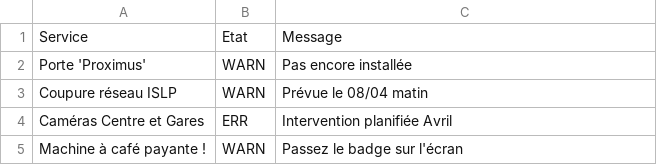
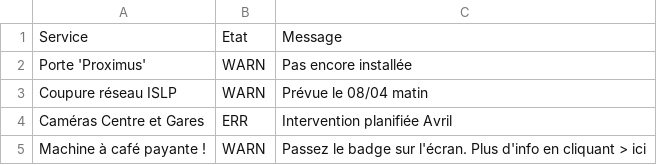
Before and after one commit to feelgood79/panneITmonitor, a CSV file: data.csv, drawn as a sheet.

Commit message:
Update data.csv

```diff
--- a/data.csv
+++ b/data.csv
@@ -4,2 +4,2 @@ Coupure réseau ISLP;WARN;Prévue le 08/04 matin
 Caméras Centre et Gares;ERR;Intervention planifiée Avril
-Machine à café payante !;WARN;Passez le badge sur l'écran
+Machine à café payante !;WARN;Passez le badge sur l'écran. Plus d'info en cliquant > ici
```
